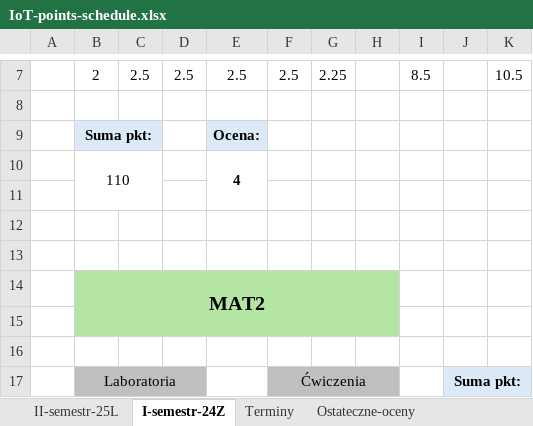
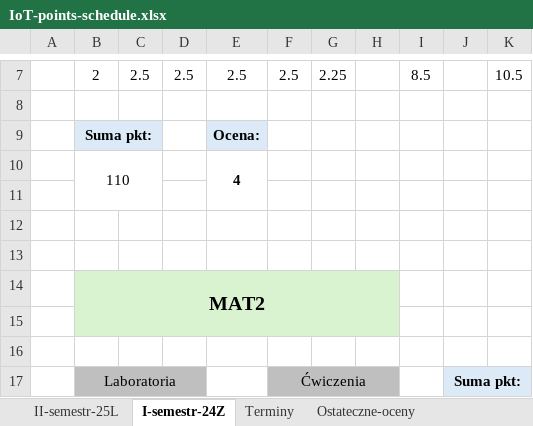
Before and after one commit to dodo099/IoT-studies, an Excel workbook: IoT-points-schedule.xlsx, sheet I-semestr-24Z, drawn as a sheet; only a part is shown, gaps mark what is left out; values as stored, in another font and other column widths than the file's, no borders; the diff covers the shown part only; the diff names each change by its address in the sheet, - before the commit and + after, or states it on an @@ line.

```diff
--- a/IoT-points-schedule.xlsx (sheet I-semestr-24Z)
+++ b/IoT-points-schedule.xlsx (sheet I-semestr-24Z)
-B14:H15 fill: #B4E5A2
+B14:H15 fill: #D9F2D0
```
Also changed, not shown: cell formats elsewhere in this sheet, sheet II-semestr-25L, sheet Terminy.
